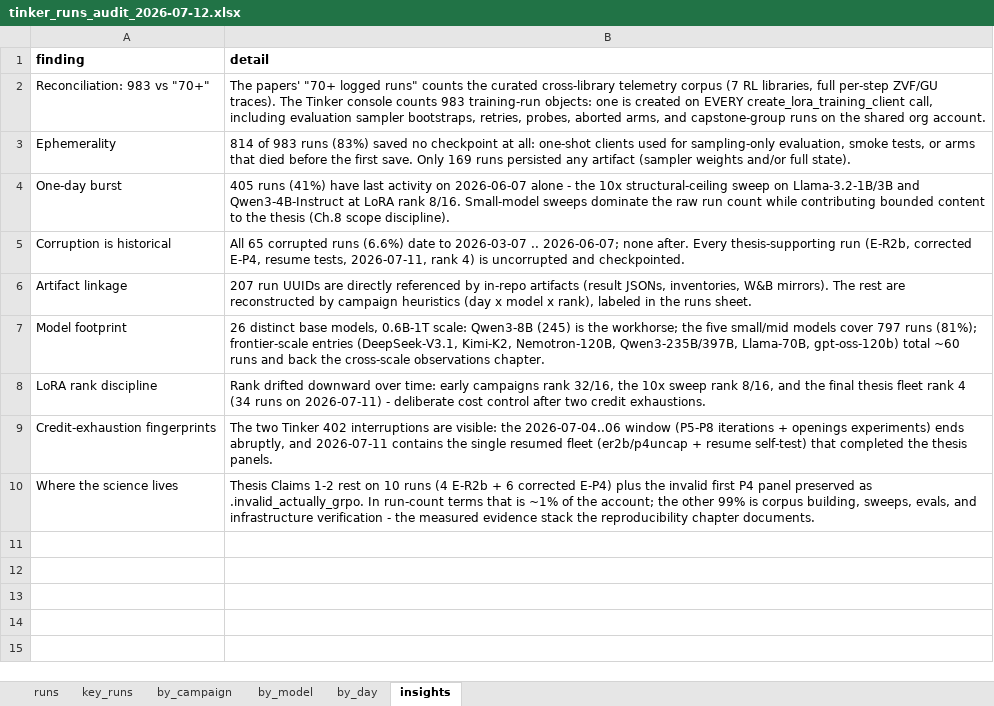
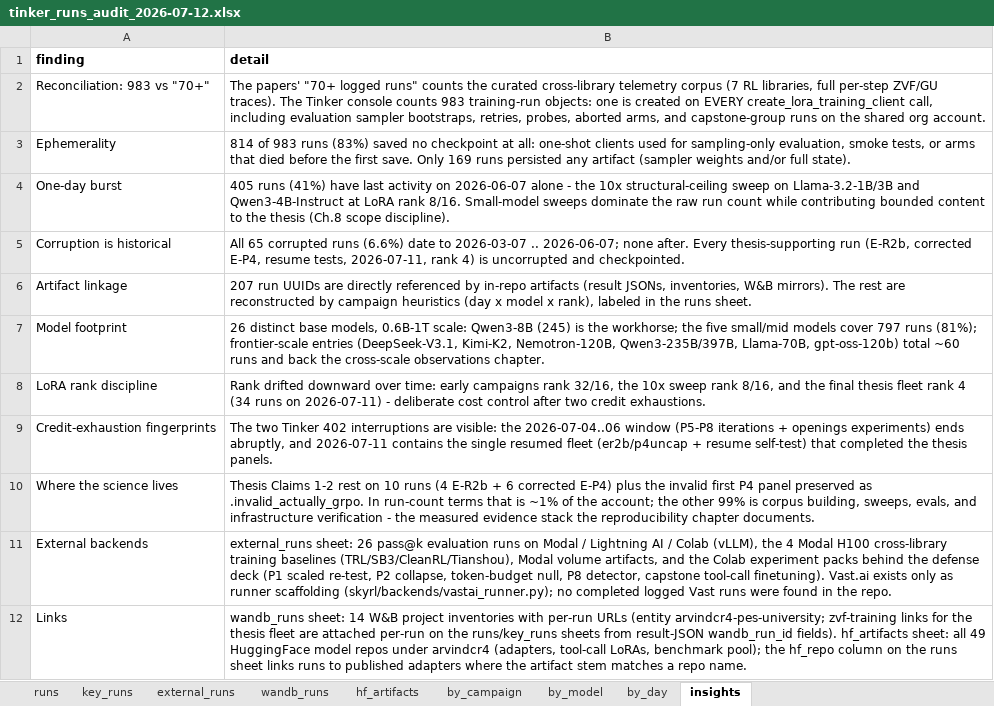
Before and after one commit to arvindcr4/tinker-rl-lab, an Excel workbook: outputs/tinker_runs_audit_2026-07-12.xlsx, sheet insights, drawn as a sheet; values as stored, in another font and other column widths than the file's, no borders; the diff names each change by its address in the sheet, - before the commit and + after, or states it on an @@ line.

Commit message:
data(tinker): add external backends + W&B/HF links to the run-audit workbook
Three new sheets:
- external_runs (163 rows): 26 pass@k evals on Modal/Lightning AI/Colab
  (vLLM) with parsed pass@k metrics, the 4 Modal H100 cross-library
  training baselines (TRL/SB3/CleanRL/Tianshou), Modal volume artifacts,
  the Colab experiment packs behind the defense deck (P1 scaled re-test,
  P2 collapse, token-budget null, P8 detector, capstone tool-call
  finetuning), and Vast.ai (runner scaffolding only - no completed
  logged runs found).
- wandb_runs (1,034 rows): live API pulls of zvf-training (45),
  zvf-experiments-next (44), modal-open-stack (127) plus the 14
  historical project inventory TSVs, each with a per-run URL.
- hf_artifacts (49 rows): every HuggingFace model repo under arvindcr4.

runs/key_runs sheets gain wandb_link + hf_repo columns; 18 of the 19
claim-critical runs now carry a direct zvf-training W&B link (matched
via result-JSON wandb_run_id or run-name), 35 runs linked overall.

```diff
--- a/outputs/tinker_runs_audit_2026-07-12.xlsx (sheet insights)
+++ b/outputs/tinker_runs_audit_2026-07-12.xlsx (sheet insights)
+sheet tab: external_runs
+sheet tab: wandb_runs
+sheet tab: hf_artifacts
+row 11: External backends | external_runs sheet: 26 pass@k evaluation runs on Modal / Lightning AI / Colab (vLLM), the 4 Modal H100 cross-library training baselines (TRL/SB3/CleanRL/Tianshou), Modal volume artifacts, and the Colab experiment packs behind the defense deck (P1 scaled re-test, P2 collapse, token-budget null, P8 detector, capstone tool-call finetuning). Vast.ai exists only as runner scaffolding (skyrl/backends/vastai_runner.py); no completed logged Vast runs were found in the repo.
+row 12: Links | wandb_runs sheet: 14 W&B project inventories with per-run URLs (entity arvindcr4-pes-university; zvf-training links for the thesis fleet are attached per-run on the runs/key_runs sheets from result-JSON wandb_run_id fields). hf_artifacts sheet: all 49 HuggingFace model repos under arvindcr4 (adapters, tool-call LoRAs, benchmark pool); the hf_repo column on the runs sheet links runs to published adapters where the artifact stem matches a repo name.
```
Also changed, not shown: sheet runs, sheet key_runs.
